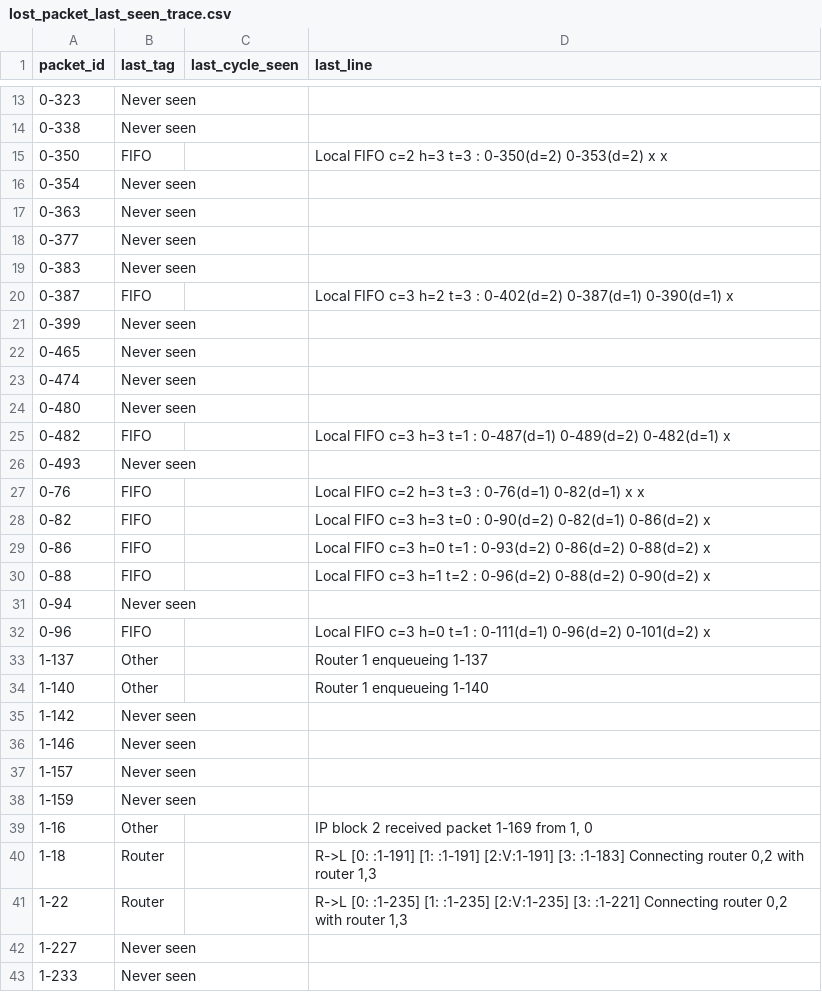
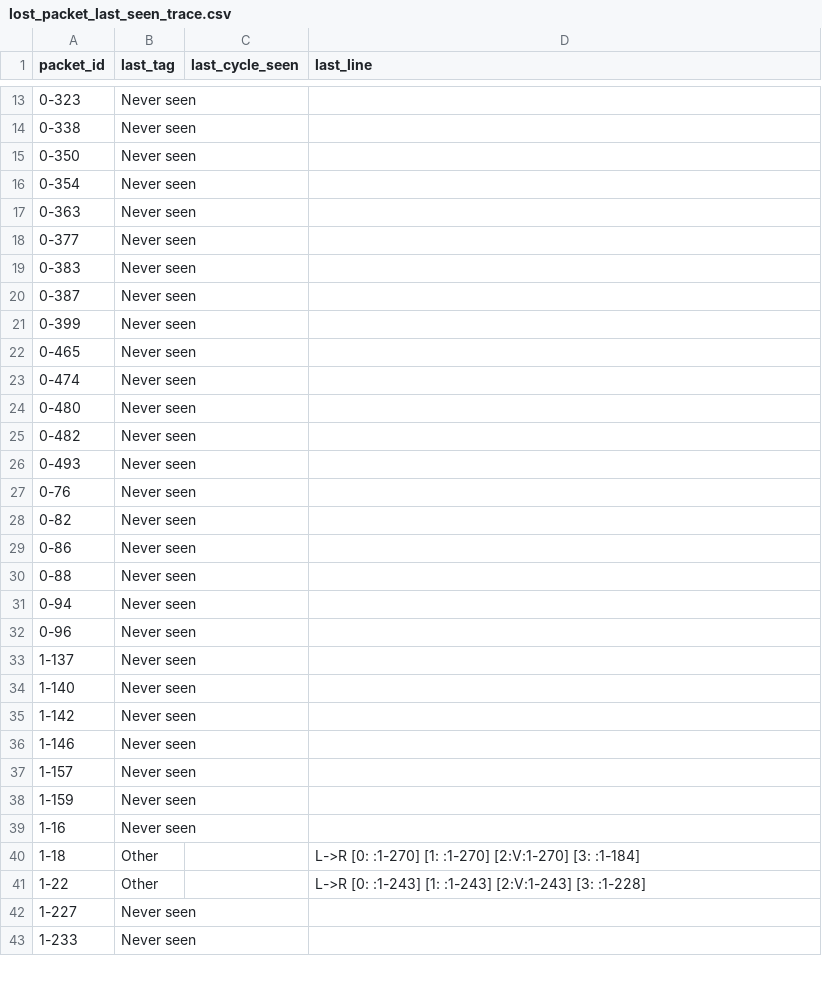
Before and after one commit to IanK02/ONoC-Sim, a CSV file: sim/lost_packet_last_seen_trace.csv, drawn as a sheet; only a part is shown, gaps mark what is left out; the diff covers the shown part only.

Commit message:
Still having an issue with enqueueing clobbering packets, switching to more combinational logic to try and fix it

```diff
--- a/sim/lost_packet_last_seen_trace.csv
+++ b/sim/lost_packet_last_seen_trace.csv
@@ -14,3 +14,3 @@ packet_id,last_tag,last_cycle_seen,last_line
 0-338,Never seen,,
-0-350,FIFO,,Local FIFO c=2 h=3 t=3  : 0-350(d=2) 0-353(d=2) x x
+0-350,Never seen,,
 0-354,Never seen,,
@@ -19,3 +19,3 @@ packet_id,last_tag,last_cycle_seen,last_line
 0-383,Never seen,,
-0-387,FIFO,,Local FIFO c=3 h=2 t=3  : 0-402(d=2) 0-387(d=1) 0-390(d=1) x
+0-387,Never seen,,
 0-399,Never seen,,
@@ -24,12 +24,12 @@ packet_id,last_tag,last_cycle_seen,last_line
 0-480,Never seen,,
-0-482,FIFO,,Local FIFO c=3 h=3 t=1  : 0-487(d=1) 0-489(d=2) 0-482(d=1) x
+0-482,Never seen,,
 0-493,Never seen,,
-0-76,FIFO,,Local FIFO c=2 h=3 t=3  : 0-76(d=1) 0-82(d=1) x x
-0-82,FIFO,,Local FIFO c=3 h=3 t=0  : 0-90(d=2) 0-82(d=1) 0-86(d=2) x
-0-86,FIFO,,Local FIFO c=3 h=0 t=1  : 0-93(d=2) 0-86(d=2) 0-88(d=2) x
-0-88,FIFO,,Local FIFO c=3 h=1 t=2  : 0-96(d=2) 0-88(d=2) 0-90(d=2) x
+0-76,Never seen,,
+0-82,Never seen,,
+0-86,Never seen,,
+0-88,Never seen,,
 0-94,Never seen,,
-0-96,FIFO,,Local FIFO c=3 h=0 t=1  : 0-111(d=1) 0-96(d=2) 0-101(d=2) x
-1-137,Other,,Router 1 enqueueing 1-137
-1-140,Other,,Router 1 enqueueing 1-140
+0-96,Never seen,,
+1-137,Never seen,,
+1-140,Never seen,,
 1-142,Never seen,,
@@ -38,5 +38,5 @@ packet_id,last_tag,last_cycle_seen,last_line
 1-159,Never seen,,
-1-16,Other,,"IP block 2 received packet 1-169 from   1,  0"
-1-18,Router,,"R->L  [0: :1-191] [1: :1-191] [2:V:1-191] [3: :1-183]  Connecting router 0,2 with router 1,3"
-1-22,Router,,"R->L  [0: :1-235] [1: :1-235] [2:V:1-235] [3: :1-221]  Connecting router 0,2 with router 1,3"
+1-16,Never seen,,
+1-18,Other,,L->R  [0: :1-270] [1: :1-270] [2:V:1-270] [3: :1-184]
+1-22,Other,,L->R  [0: :1-243] [1: :1-243] [2:V:1-243] [3: :1-228]
 1-227,Never seen,,
```
Also changed, not shown: 89 edited cells elsewhere in this file, sim/lost_packets_waveguide_presence_traced.csv, sim/mesh_data/ip_sent_and_received.csv, 23 other files.
